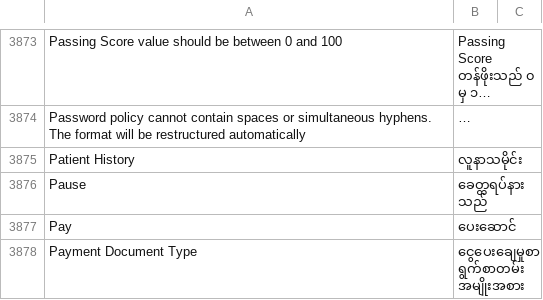
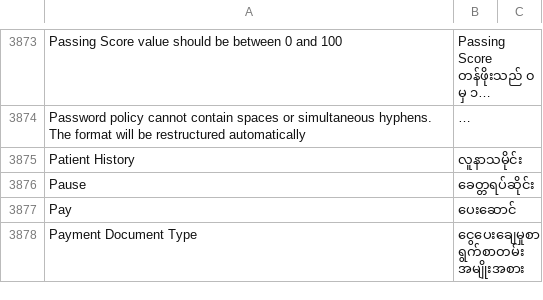
Before and after one commit to techyst-net/nexyst, a CSV file: erpnext/translations/my.csv, drawn as a sheet; only a part is shown, gaps mark what is left out; long unchanged cells end in …; the diff names each change by its address in the sheet, - before the commit and + after, or states it on an @@ line.

```diff
--- a/erpnext/translations/my.csv
+++ b/erpnext/translations/my.csv
-B3876: ခေတ္တရပ်နားသည်
+B3876: ခေတ္တရပ်ဆိုင်း
```
Also changed, not shown: erpnext/translations/de.csv, erpnext/translations/pt_br.csv, 7 other files.
